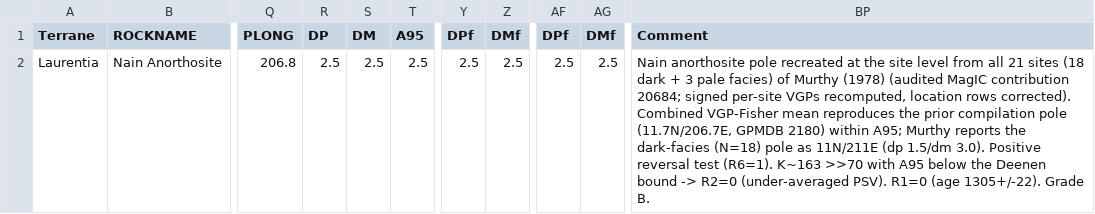
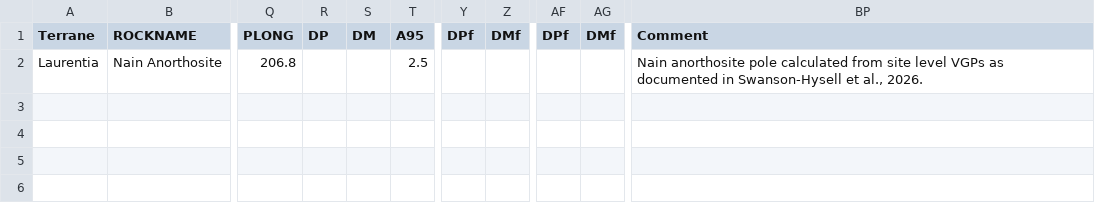
Before and after one commit to Swanson-Hysell-Group/2026_Laurentia_Precambrian_poles, a CSV file: data/nordic_summaries/1305_Nain.csv, drawn as a sheet; only a part is shown, gaps mark what is left out; the diff names each change by its address in the sheet, - before the commit and + after, or states it on an @@ line.

Commit message:
update Nain

```diff
--- a/data/nordic_summaries/1305_Nain.csv
+++ b/data/nordic_summaries/1305_Nain.csv
-R2 (DP): 2.5
+R2 (DP): (empty)
-S2 (DM): 2.5
+S2 (DM): (empty)
-Y2 (DPf): 2.5
+Y2 (DPf): (empty)
-Z2 (DMf): 2.5
+Z2 (DMf): (empty)
-AF2 (DPf): 2.5
+AF2 (DPf): (empty)
-AG2 (DMf): 2.5
+AG2 (DMf): (empty)
-BP2 (Comment): …anorthosite pole recreated at the site level from all 21 sites (18 dark + 3 pale facies) of Murthy (1978) (audited MagIC contribution 20684; signed per-site VGPs recomputed, location rows corrected). Combined VGP-Fisher mean reproduces the prior compilation pole (11.7N/206.7E, GPMDB 2180) within A95; Murthy reports the dark-facies (N=18) pole as 11N/211E (dp 1.5/dm 3.0). Positive reversal test (R6=1). K~163 >>70 with A95 below the Deenen bound -> R2=0 (under-averaged PSV). R1=0 (age 1305+/-22). Grade B.
+BP2 (Comment): …anorthosite pole calculated from site level VGPs as documented in Swanson-Hysell et al., 2026.
```
Also changed, not shown: 1 other file.
